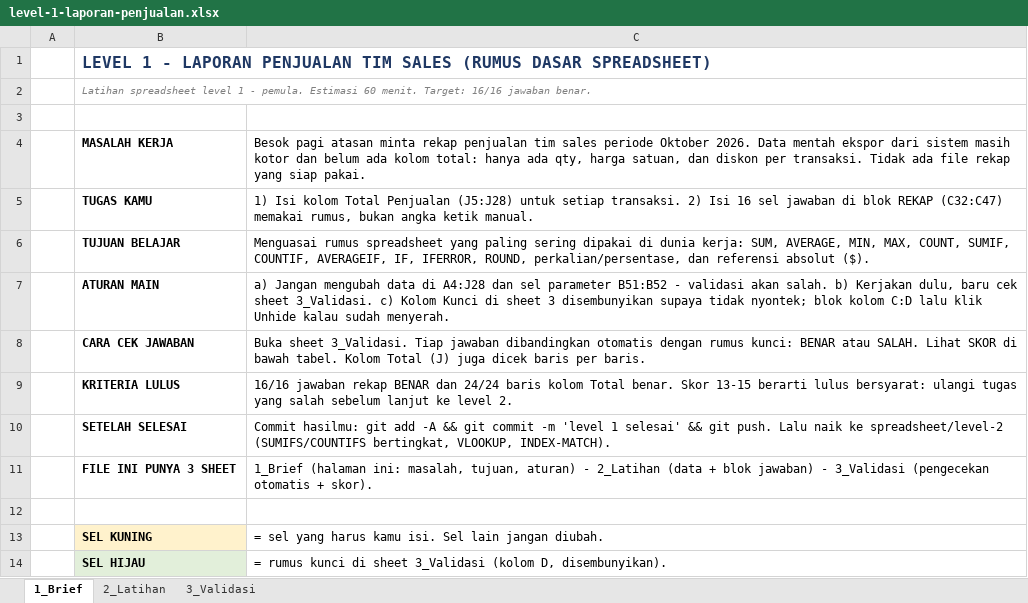
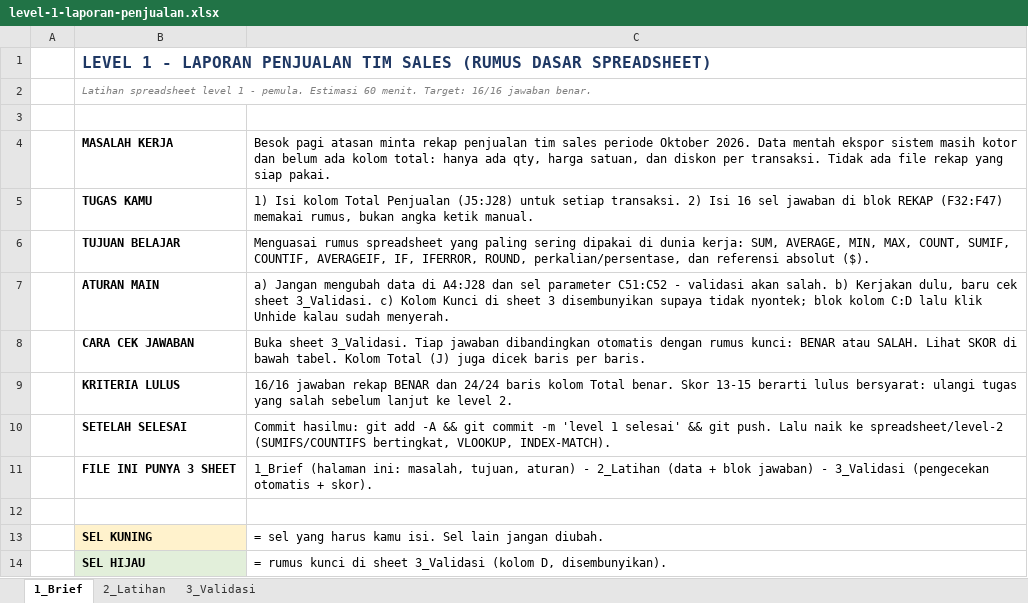
Before and after one commit to fadlanadlana/learning-lab, an Excel workbook: spreadsheet/level-1/level-1-laporan-penjualan.xlsx, sheet 1_Brief, drawn as a sheet; values as stored, in another font and other column widths than the file's, no borders; formulas without a stored value are shown as written; the diff names each change by its address in the sheet, - before the commit and + after, or states it on an @@ line.

Commit message:
level 1: rapikan layout rekap (label merge B:E, jawaban kolom F) + param C51:C52

```diff
--- a/spreadsheet/level-1/level-1-laporan-penjualan.xlsx (sheet 1_Brief)
+++ b/spreadsheet/level-1/level-1-laporan-penjualan.xlsx (sheet 1_Brief)
-C4: …mentah ekspor dari sistem masih…
+C4: …mentah ekspor sistem masih…
-C5: …blok REKAP (C32:C47) memakai rumus,…
+C5: …blok REKAP (F32:F47) memakai rumus,…
-C7: …sel parameter B51:B52 - validasi…
+C7: …sel parameter C51:C52 - validasi…
```
Also changed, not shown: sheet 2_Latihan, sheet 3_Validasi, hidden cells, 1 other file.
